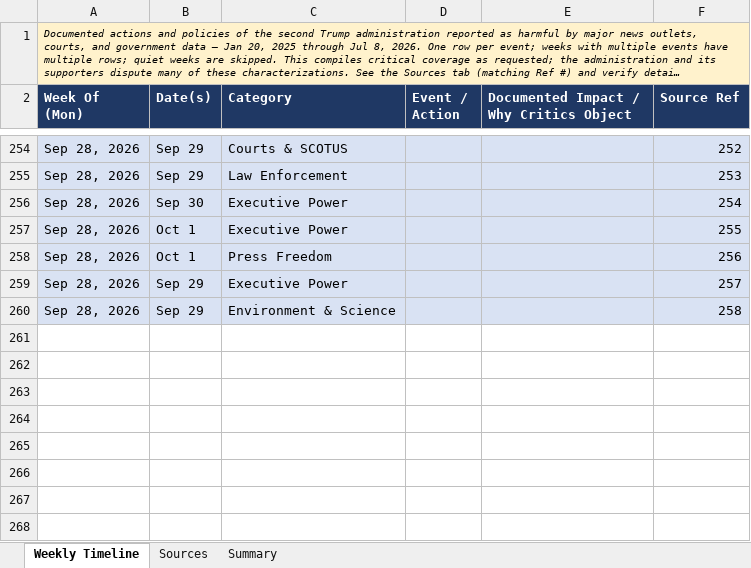
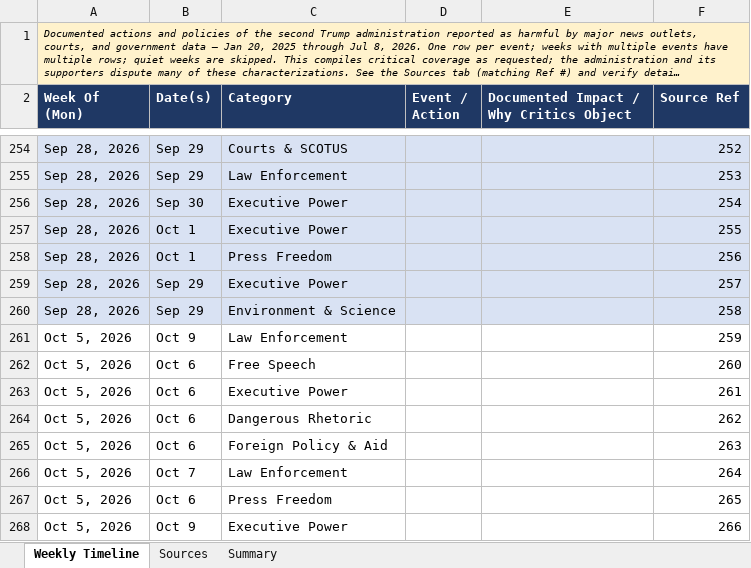
Before and after one commit to APhantomStranger/rights-left, an Excel workbook: data/Trump_Second_Term_Weekly_Tracker.xlsx, sheet Weekly Timeline, drawn as a sheet; only a part is shown, gaps mark what is left out; long unchanged cells end in …; values as stored, in another font and other column widths than the file's, no borders; charts and pictures not drawn; the diff names each change by its address in the sheet, - before the commit and + after, or states it on an @@ line.

```diff
--- a/data/Trump_Second_Term_Weekly_Tracker.xlsx (sheet Weekly Timeline)
+++ b/data/Trump_Second_Term_Weekly_Tracker.xlsx (sheet Weekly Timeline)
+row 261: Oct 5, 2026 | Oct 9 | Law Enforcement |  |  | 259
+row 262: Oct 5, 2026 | Oct 6 | Free Speech |  |  | 260
+row 263: Oct 5, 2026 | Oct 6 | Executive Power |  |  | 261
+row 264: Oct 5, 2026 | Oct 6 | Dangerous Rhetoric |  |  | 262
+row 265: Oct 5, 2026 | Oct 6 | Foreign Policy & Aid |  |  | 263
+row 266: Oct 5, 2026 | Oct 7 | Law Enforcement |  |  | 264
+row 267: Oct 5, 2026 | Oct 6 | Press Freedom |  |  | 265
+row 268: Oct 5, 2026 | Oct 9 | Executive Power |  |  | 266
```
Also changed, not shown: sheet Sources, sheet Summary, formulas that keep their value, 3 other files.
